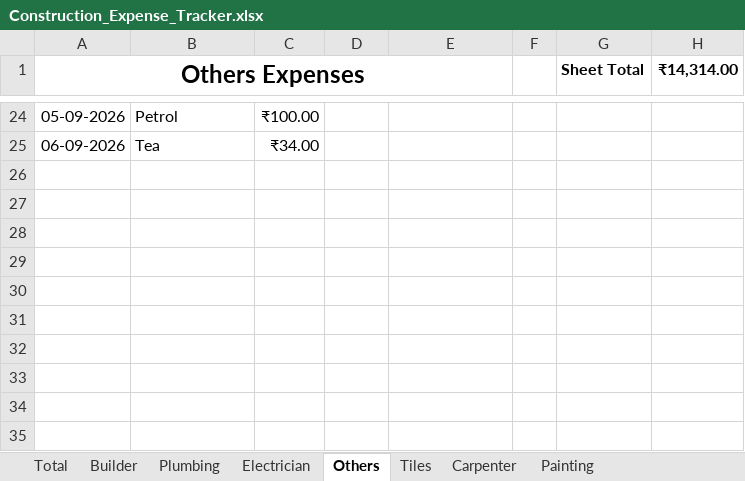
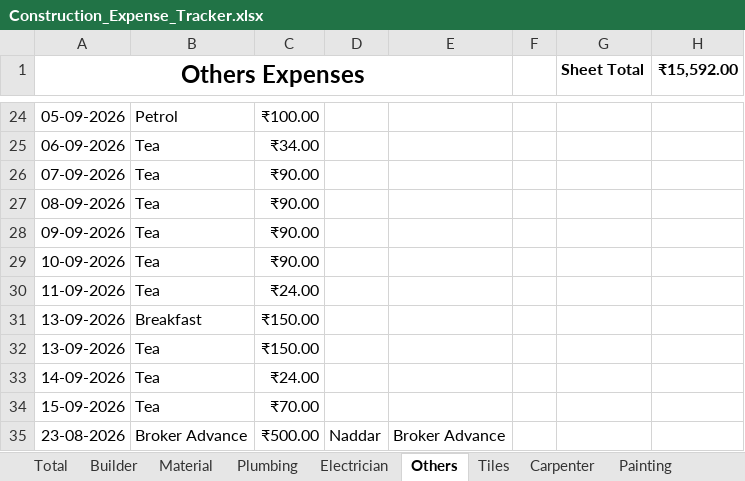
Before and after one commit to Karthik-SS132/File_packages, an Excel workbook: Construction_Expense_Tracker.xlsx, sheet Others, drawn as a sheet; only a part is shown, gaps mark what is left out; values as stored, in another font and other column widths than the file's, no borders; table styles not drawn; the diff names each change by its address in the sheet, - before the commit and + after, or states it on an @@ line.

```diff
--- a/Construction_Expense_Tracker.xlsx (sheet Others)
+++ b/Construction_Expense_Tracker.xlsx (sheet Others)
+sheet tab: Material
-H1: ₹14,314.00
+H1: ₹15,592.00
+row 26: 07-09-2026 | Tea | ₹90.00
+row 27: 08-09-2026 | Tea | ₹90.00
+row 28: 09-09-2026 | Tea | ₹90.00
+row 29: 10-09-2026 | Tea | ₹90.00
+row 30: 11-09-2026 | Tea | ₹24.00
+row 31: 13-09-2026 | Breakfast | ₹150.00
+row 32: 13-09-2026 | Tea | ₹150.00
+row 33: 14-09-2026 | Tea | ₹24.00
+row 34: 15-09-2026 | Tea | ₹70.00
+row 35: 23-08-2026 | Broker Advance | ₹500.00 | Naddar | Broker Advance
```
Also changed, not shown: sheet Builder, sheet Total.
